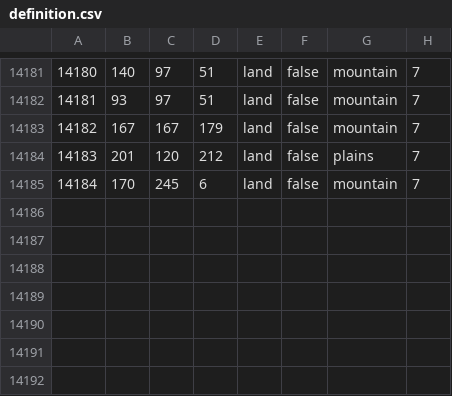
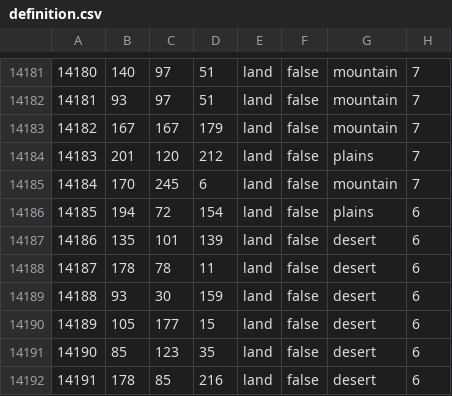
Before and after one commit to Gtym33/Kursach-Himiya, a CSV file: map/definition.csv, drawn as a sheet; only a part is shown, gaps mark what is left out.

```diff
--- a/map/definition.csv
+++ b/map/definition.csv
@@ -14185 +14185,8 @@
 14184;170;245;6;land;false;mountain;7
+14185;194;72;154;land;false;plains;6
+14186;135;101;139;land;false;desert;6
+14187;178;78;11;land;false;desert;6
+14188;93;30;159;land;false;desert;6
+14189;105;177;15;land;false;desert;6
+14190;85;123;35;land;false;desert;6
+14191;178;85;216;land;false;desert;6
```
Also changed, not shown: 23 other files.
